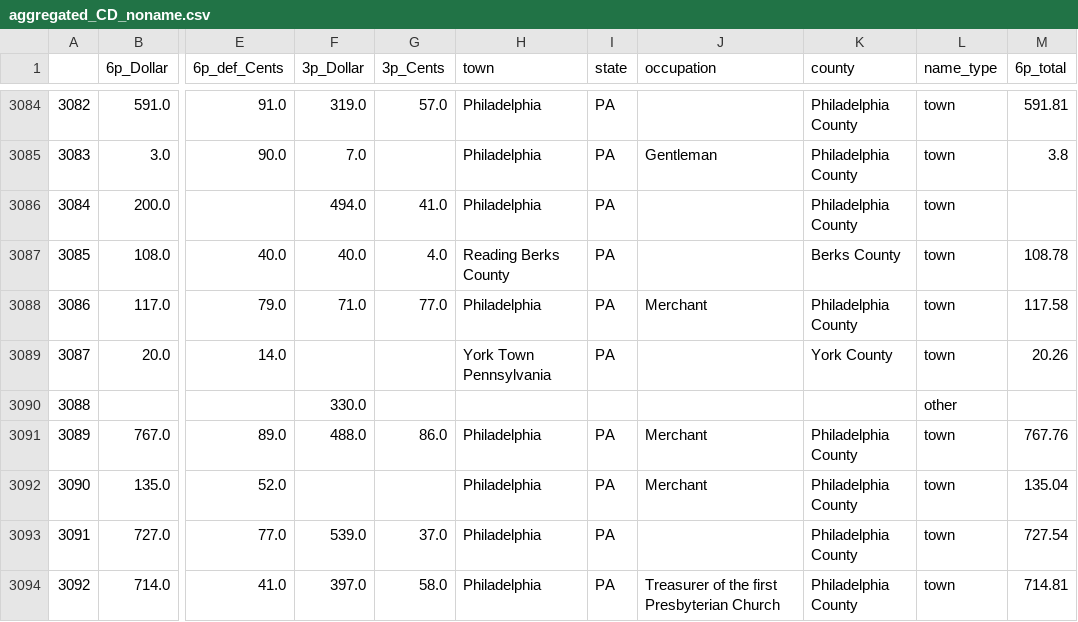
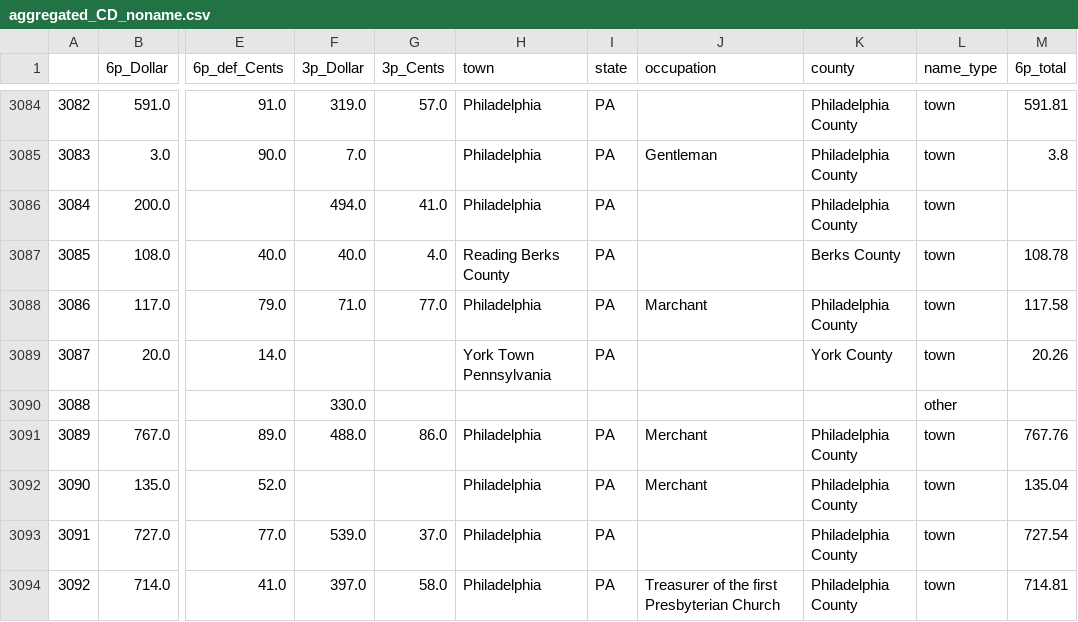
Before and after one commit to davidch2020/SPEOC-pt-1, a CSV file: Data/Post1790/aggregated_CD_noname.csv, drawn as a sheet; only a part is shown, gaps mark what is left out; the diff covers the shown part only; the diff names each change by its address in the sheet, - before the commit and + after, or states it on an @@ line.

```diff
--- a/Data/Post1790/aggregated_CD_noname.csv
+++ b/Data/Post1790/aggregated_CD_noname.csv
-J3088 (occupation): Merchant
+J3088 (occupation): Marchant
```
Also changed, not shown: 10 edited cells elsewhere in this file, Data/AssetGeography/county_debt_total.csv, 55 other files.
